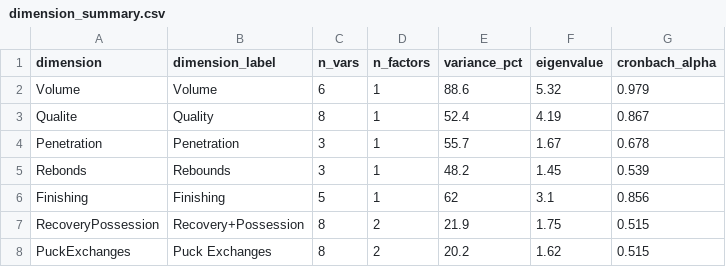
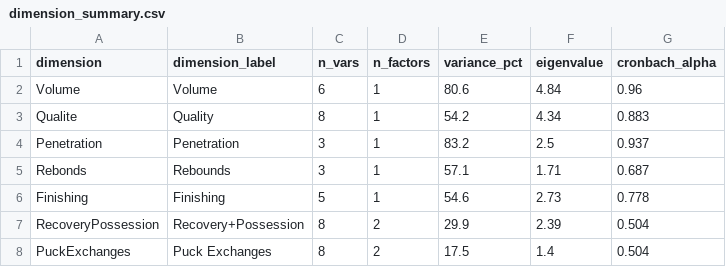
Before and after one commit to hubcad25/how_teams_create_off, a CSV file: outputs/tables/dimension_summary.csv, drawn as a sheet.

```diff
--- a/outputs/tables/dimension_summary.csv
+++ b/outputs/tables/dimension_summary.csv
@@ -1,8 +1,8 @@
 dimension,dimension_label,n_vars,n_factors,variance_pct,eigenvalue,cronbach_alpha
-Volume,Volume,6,1,88.6,5.32,0.979
-Qualite,Quality,8,1,52.4,4.19,0.867
-Penetration,Penetration,3,1,55.7,1.67,0.678
-Rebonds,Rebounds,3,1,48.2,1.45,0.539
-Finishing,Finishing,5,1,62,3.1,0.856
-RecoveryPossession,Recovery+Possession,8,2,21.9,1.75,0.515
-PuckExchanges,Puck Exchanges,8,2,20.2,1.62,0.515
+Volume,Volume,6,1,80.6,4.84,0.96
+Qualite,Quality,8,1,54.2,4.34,0.883
+Penetration,Penetration,3,1,83.2,2.5,0.937
+Rebonds,Rebounds,3,1,57.1,1.71,0.687
+Finishing,Finishing,5,1,54.6,2.73,0.778
+RecoveryPossession,Recovery+Possession,8,2,29.9,2.39,0.504
+PuckExchanges,Puck Exchanges,8,2,17.5,1.4,0.504
```
Also changed, not shown: outputs/tables/dimension_loadings.csv, 3 other files.
